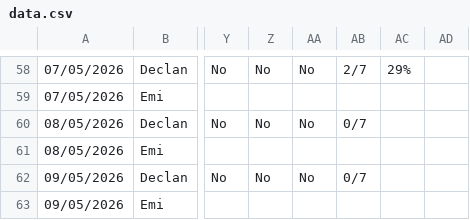
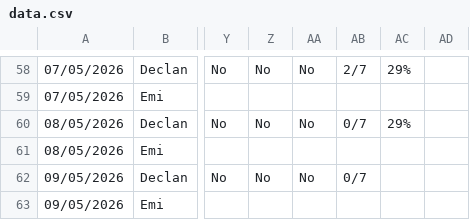
Before and after one commit to Declan2501/54-protocol, a CSV file: data.csv, drawn as a sheet; only a part is shown, gaps mark what is left out; the diff names each change by its address in the sheet, - before the commit and + after, or states it on an @@ line.

Commit message:
Auto update data.csv

```diff
--- a/data.csv
+++ b/data.csv
-AC60: (empty)
+AC60: 29%
```
